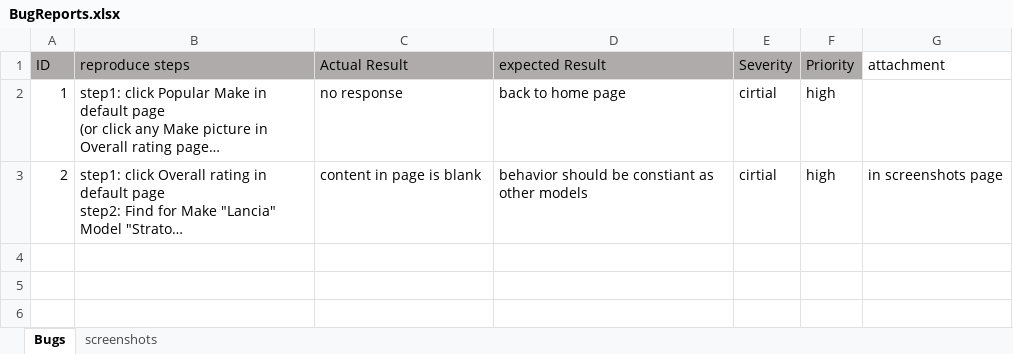
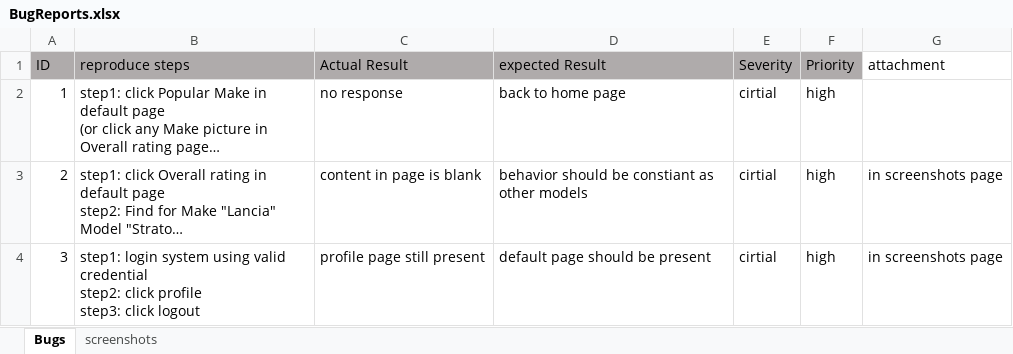
Before and after one commit to chenyuechong/BuggyCars.Testing, an Excel workbook: Docs/BugReports.xlsx, sheet Bugs, drawn as a sheet; long unchanged cells end in …; values as stored, in another font and other column widths than the file's, no borders; ↵ is a line break in a cell; the diff names each change by its address in the sheet, - before the commit and + after, or states it on an @@ line.

Commit message:
Update BugReports

```diff
--- a/Docs/BugReports.xlsx (sheet Bugs)
+++ b/Docs/BugReports.xlsx (sheet Bugs)
+row 4: 3 | step1: login system using valid credential ↵ step2: click profile ↵ step3: click logout | profile page still present | default page should be present | cirtial | high | in screenshots page
```
Also changed, not shown: charts or pictures.
